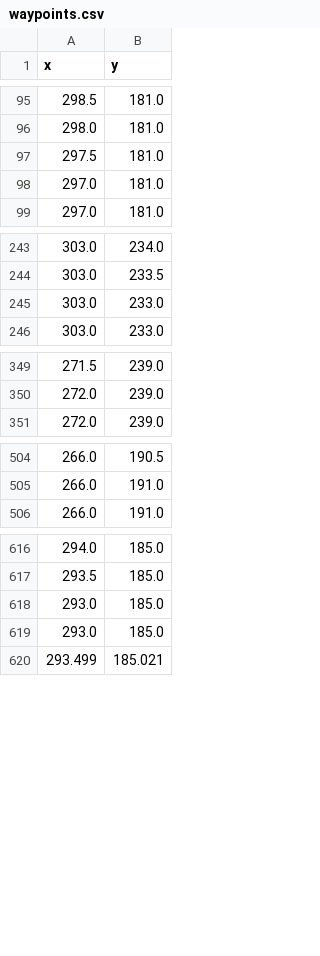
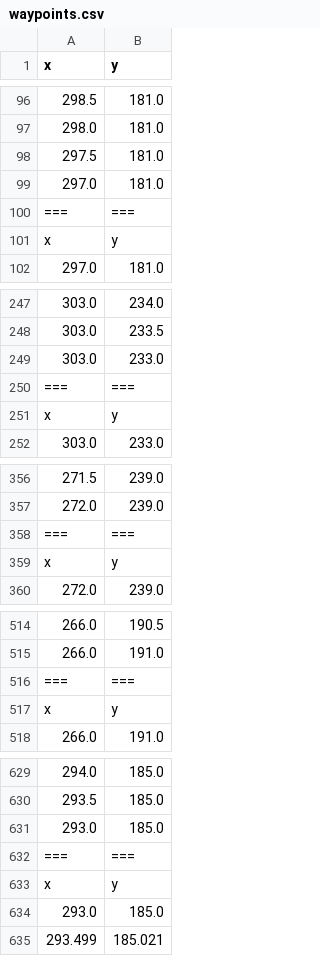
Before and after one commit to sebastianswms/f2024cs6030-final-project, a CSV file: project/snowplow_ws/waypoints.csv, drawn as a sheet; only a part is shown, gaps mark what is left out; the diff covers the shown part only; the diff names each change by its address in the sheet, - before the commit and + after, or states it on an @@ line.

```diff
--- a/project/snowplow_ws/waypoints.csv
+++ b/project/snowplow_ws/waypoints.csv
+row 100: === | ===
+row 101: x | y
+row 250: === | ===
+row 251: x | y
+row 358: === | ===
+row 359: x | y
+row 516: === | ===
+row 517: x | y
+row 632: === | ===
+row 633: x | y
```
Also changed, not shown: 38 added rows elsewhere in this file, 1 other file.
